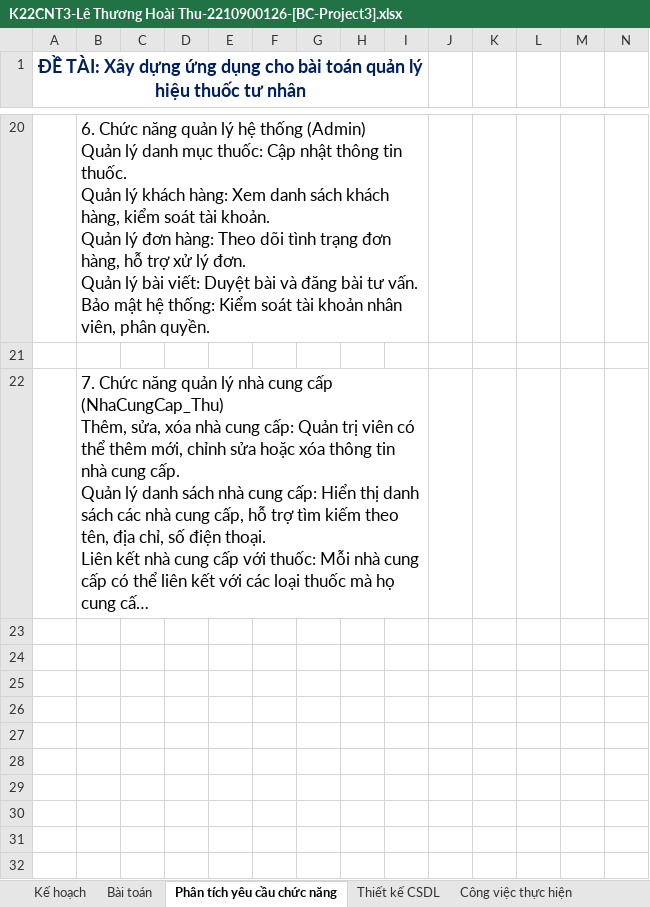
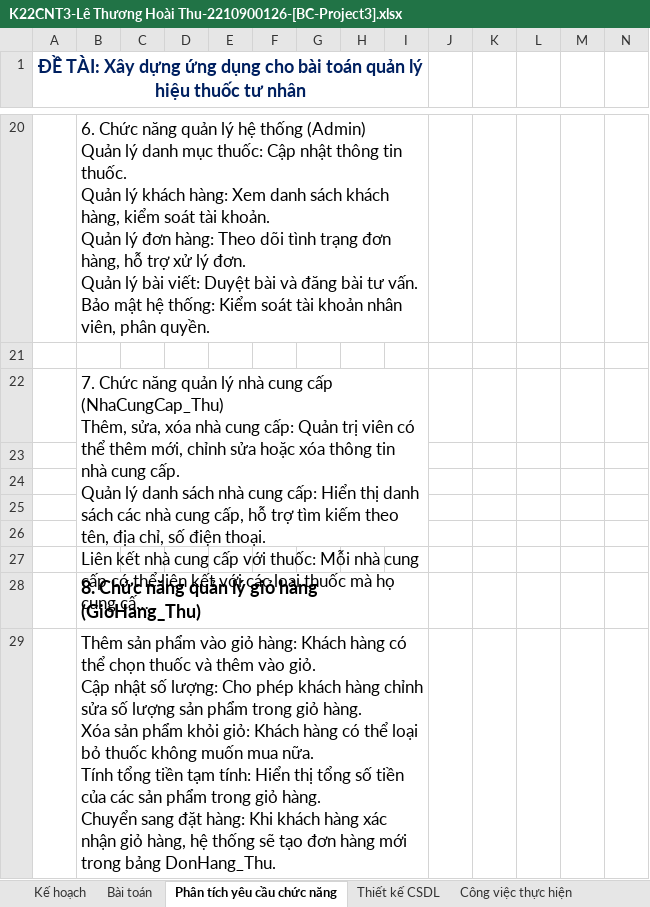
Before and after one commit to thule2003tk/project3, an Excel workbook: K22CNT3-Lê Thương Hoài Thu-2210900126-[BC-Project3].xlsx, sheet Phân tích yêu cầu chức năng, drawn as a sheet; only a part is shown, gaps mark what is left out; long unchanged cells end in …; values as stored, in another font and other column widths than the file's, no borders; rows hold the shown columns only; ↵ is a line break in a cell; the diff names each change by its address in the sheet, - before the commit and + after, or states it on an @@ line.

```diff
--- a/K22CNT3-Lê Thương Hoài Thu-2210900126-[BC-Project3].xlsx (sheet Phân tích yêu cầu chức năng)
+++ b/K22CNT3-Lê Thương Hoài Thu-2210900126-[BC-Project3].xlsx (sheet Phân tích yêu cầu chức năng)
+row 23: (empty)
+row 24: (empty)
+row 25: (empty)
+row 26: (empty)
+row 27: (empty)
+row 28:  | 8. Chức năng quản lý giỏ hàng (GioHang_Thu)
+row 29:  | Thêm sản phẩm vào giỏ hàng: Khách hàng có thể chọn thuốc và thêm vào giỏ. ↵ Cập nhật số lượng: Cho phép khách hàng chỉnh sửa số lượng sản phẩm trong giỏ hàng. ↵ Xóa sản phẩm khỏi giỏ: Khách hàng có thể loại bỏ thuốc không muốn mua nữa. ↵ Tính tổng tiền tạm tính: Hiển thị tổng số tiền của các sản phẩm trong giỏ hàng. ↵ Chuyển sang đặt hàng: Khi khách hàng xác nhận giỏ hàng, hệ thống sẽ tạo đơn hàng mới trong bảng DonHang_Thu.
```
Also changed, not shown: sheet Thiết kế CSDL, 26 other files.
